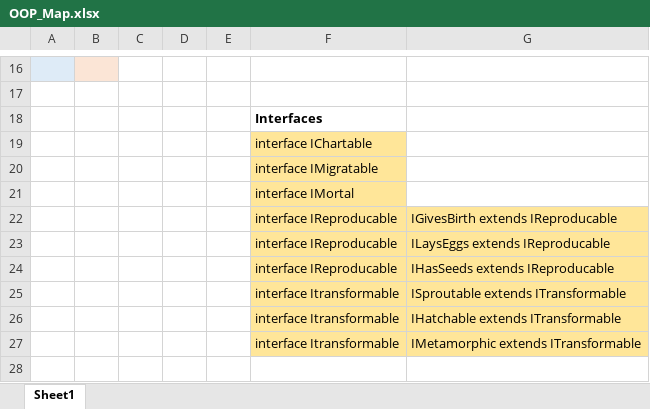
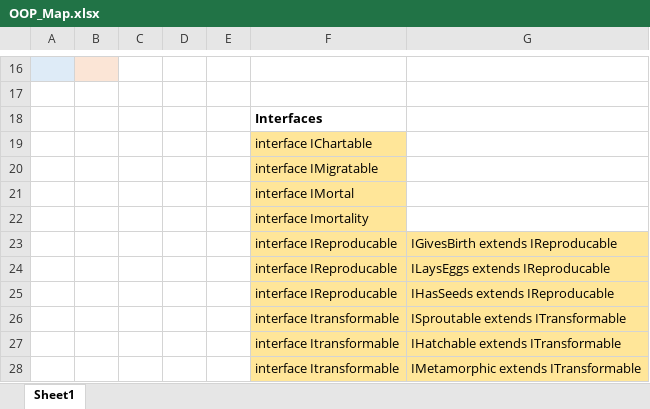
Before and after one commit to SMU-MSDS-F2015/DataViz-402, an Excel workbook: Team_Shuhart_Smith/Shuhart_Smith_Ecosystem_OOP/OOP_Map.xlsx, sheet Sheet1, drawn as a sheet; only a part is shown, gaps mark what is left out; values as stored, in another font and other column widths than the file's, no borders; the diff names each change by its address in the sheet, - before the commit and + after, or states it on an @@ line.

Commit message:
add IMortality to speadsheet

```diff
--- a/Team_Shuhart_Smith/Shuhart_Smith_Ecosystem_OOP/OOP_Map.xlsx (sheet Sheet1)
+++ b/Team_Shuhart_Smith/Shuhart_Smith_Ecosystem_OOP/OOP_Map.xlsx (sheet Sheet1)
+row 22:  |  |  |  |  | interface Imortality
```
Also changed, not shown: 1 other file.
